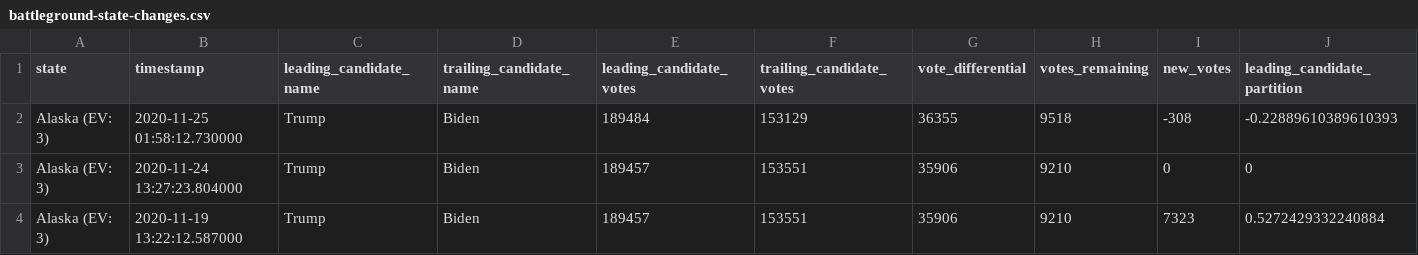
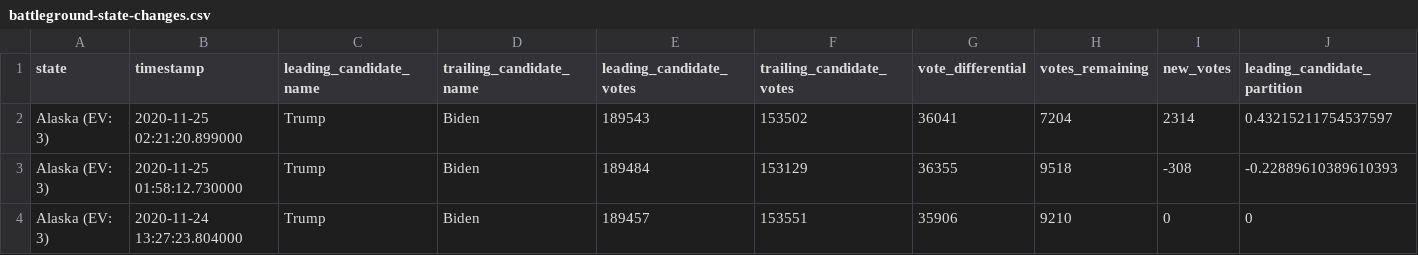
Before and after one commit to rvaughan/nyt-2020-election-scraper, a CSV file: battleground-state-changes.csv, drawn as a sheet; only a part is shown; the shorter side is filled out with more unchanged rows; rows hold the shown columns only; the diff names each change by its address in the sheet, - before the commit and + after, or states it on an @@ line.

```diff
--- a/battleground-state-changes.csv
+++ b/battleground-state-changes.csv
+row 2: Alaska (EV: 3) | 2020-11-25 02:21:20.899000 | Trump | Biden | 189543 | 153502 | 36041 | 7204 | 2314 | 0.43215211754537597
```
Also changed, not shown: 4 other files.
